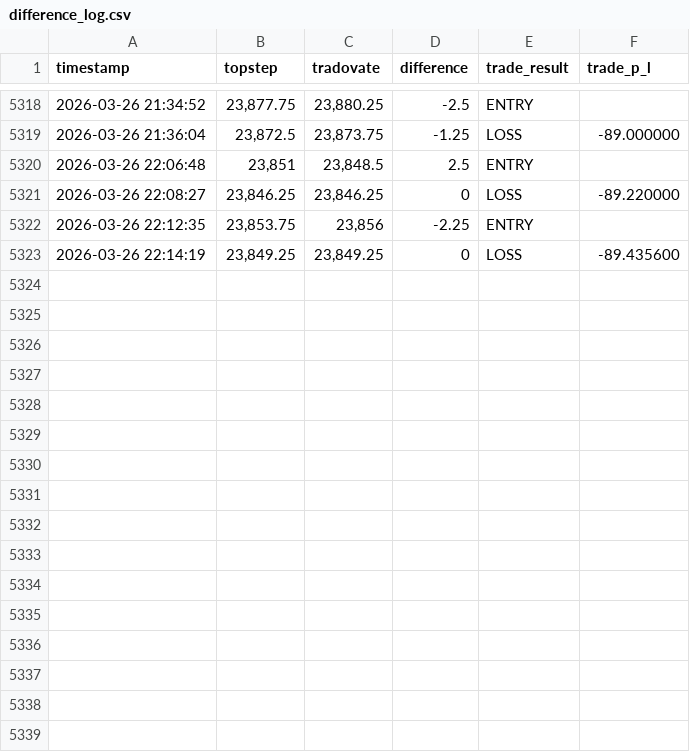
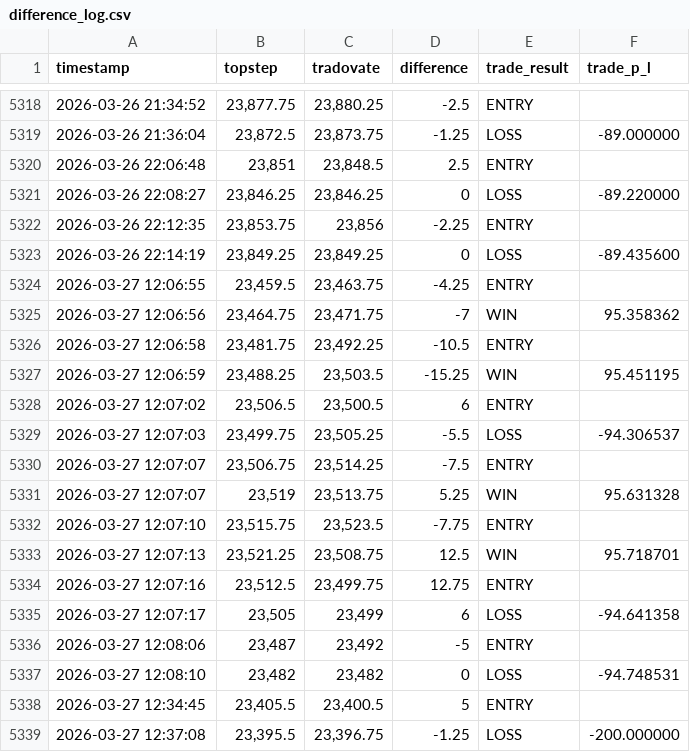
Before and after one commit to coreyreed2016/My-app---Copy, a CSV file: difference_log.csv, drawn as a sheet; only a part is shown, gaps mark what is left out; the diff names each change by its address in the sheet, - before the commit and + after, or states it on an @@ line.

```diff
--- a/difference_log.csv
+++ b/difference_log.csv
+row 5324: 2026-03-27 12:06:55 | 23,459.5 | 23,463.75 | -4.25 | ENTRY
+row 5325: 2026-03-27 12:06:56 | 23,464.75 | 23,471.75 | -7 | WIN | 95.358362
+row 5326: 2026-03-27 12:06:58 | 23,481.75 | 23,492.25 | -10.5 | ENTRY
+row 5327: 2026-03-27 12:06:59 | 23,488.25 | 23,503.5 | -15.25 | WIN | 95.451195
+row 5328: 2026-03-27 12:07:02 | 23,506.5 | 23,500.5 | 6 | ENTRY
+row 5329: 2026-03-27 12:07:03 | 23,499.75 | 23,505.25 | -5.5 | LOSS | -94.306537
+row 5330: 2026-03-27 12:07:07 | 23,506.75 | 23,514.25 | -7.5 | ENTRY
+row 5331: 2026-03-27 12:07:07 | 23,519 | 23,513.75 | 5.25 | WIN | 95.631328
+row 5332: 2026-03-27 12:07:10 | 23,515.75 | 23,523.5 | -7.75 | ENTRY
+row 5333: 2026-03-27 12:07:13 | 23,521.25 | 23,508.75 | 12.5 | WIN | 95.718701
+row 5334: 2026-03-27 12:07:16 | 23,512.5 | 23,499.75 | 12.75 | ENTRY
+row 5335: 2026-03-27 12:07:17 | 23,505 | 23,499 | 6 | LOSS | -94.641358
+row 5336: 2026-03-27 12:08:06 | 23,487 | 23,492 | -5 | ENTRY
+row 5337: 2026-03-27 12:08:10 | 23,482 | 23,482 | 0 | LOSS | -94.748531
+row 5338: 2026-03-27 12:34:45 | 23,405.5 | 23,400.5 | 5 | ENTRY
+row 5339: 2026-03-27 12:37:08 | 23,395.5 | 23,396.75 | -1.25 | LOSS | -200.000000
```
Also changed, not shown: order_action_log.csv, 9 other files.
